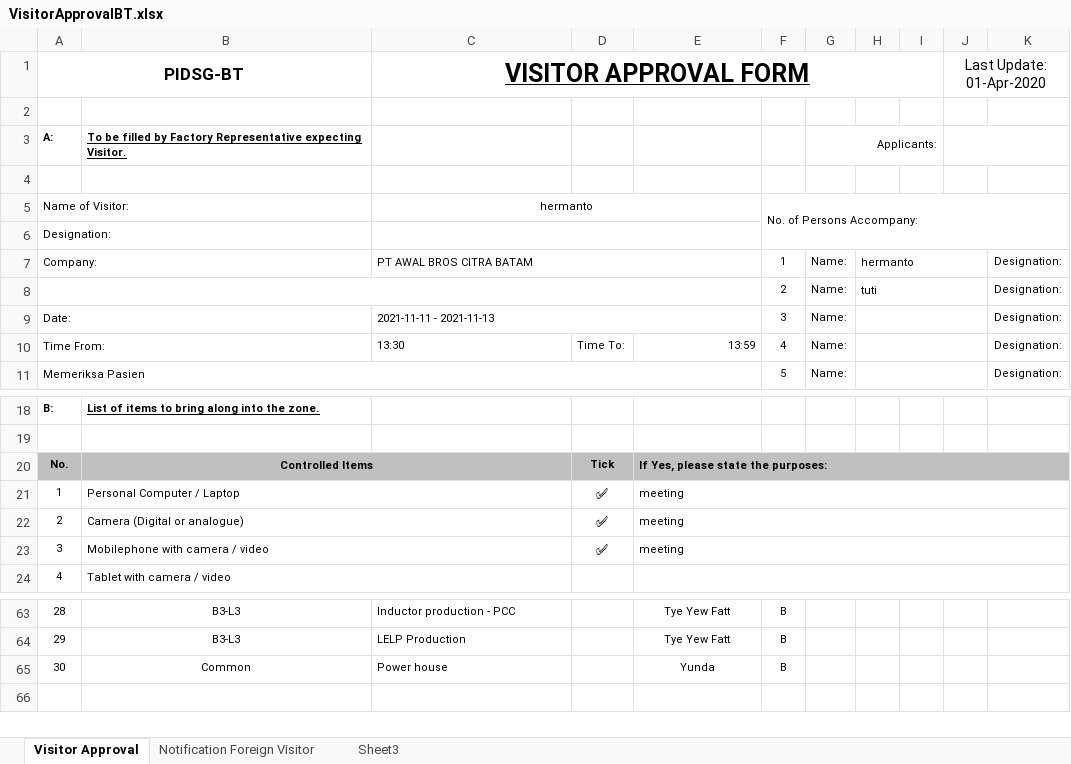
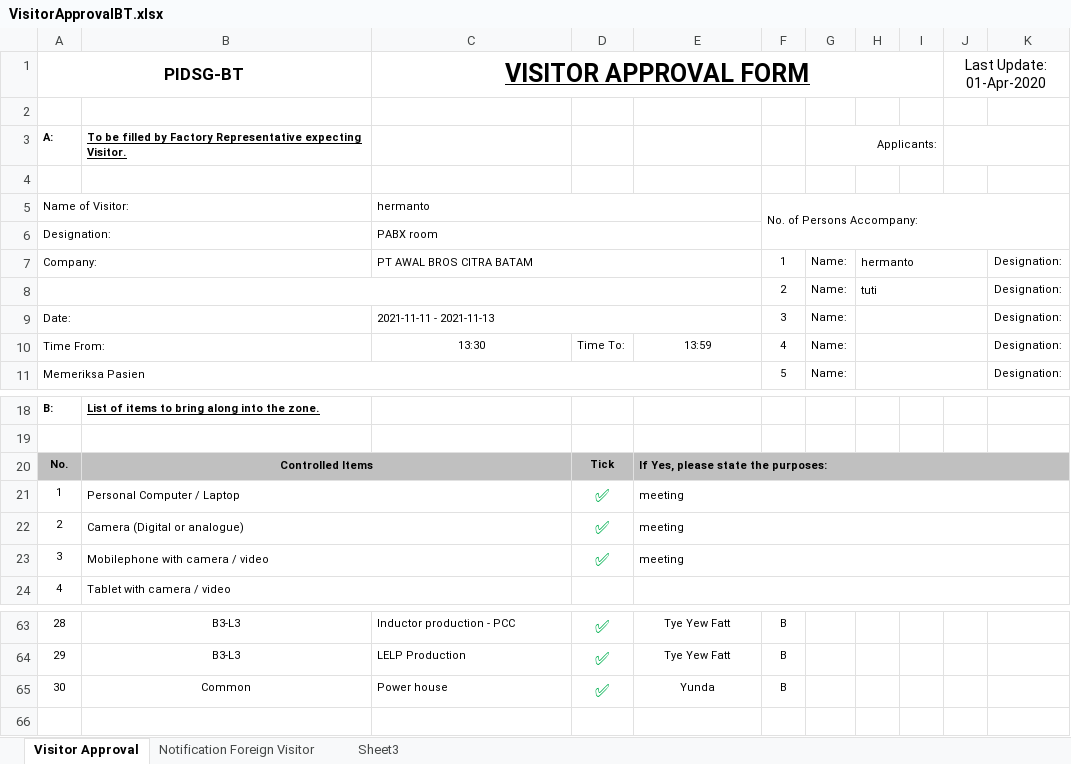
Before and after one commit to obay2786/FLASK-TUTOR, an Excel workbook: website/static/VisitorApprovalBT.xlsx, sheet Visitor Approval, drawn as a sheet; only a part is shown, gaps mark what is left out; values as stored, in another font and other column widths than the file's, no borders; the diff covers the shown part only; the diff names each change by its address in the sheet, - before the commit and + after, or states it on an @@ line.

```diff
--- a/website/static/VisitorApprovalBT.xlsx (sheet Visitor Approval)
+++ b/website/static/VisitorApprovalBT.xlsx (sheet Visitor Approval)
-C5 alignment: center
+C5 alignment: left
-C6: (empty)
+C6: PABX room
-C10 alignment: left
+C10 alignment: center
-E10 alignment: right
+E10 alignment: center
-C20 fill: #C0C0C0
+C20 fill: none
-F20:K20 fill: #C0C0C0
+F20:K20 fill: none
-D21:D23 text colour: black
+D21:D23 text colour: #00B050, text size: larger
-D23 bold: on
+D23 bold: off
-D63:D65: (empty)
+D63:D65: ✅
```
Also changed, not shown: 27 edited cells and cell formats elsewhere in this sheet, sheet Sheet3.
